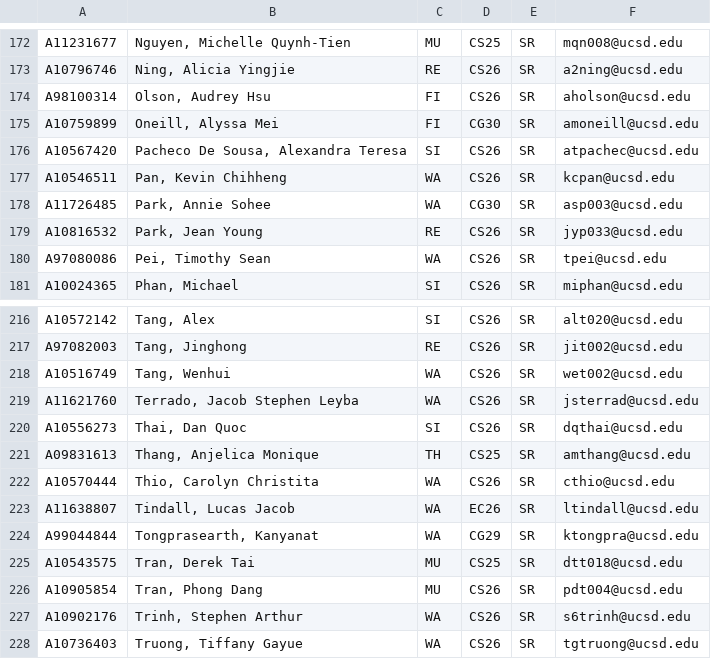
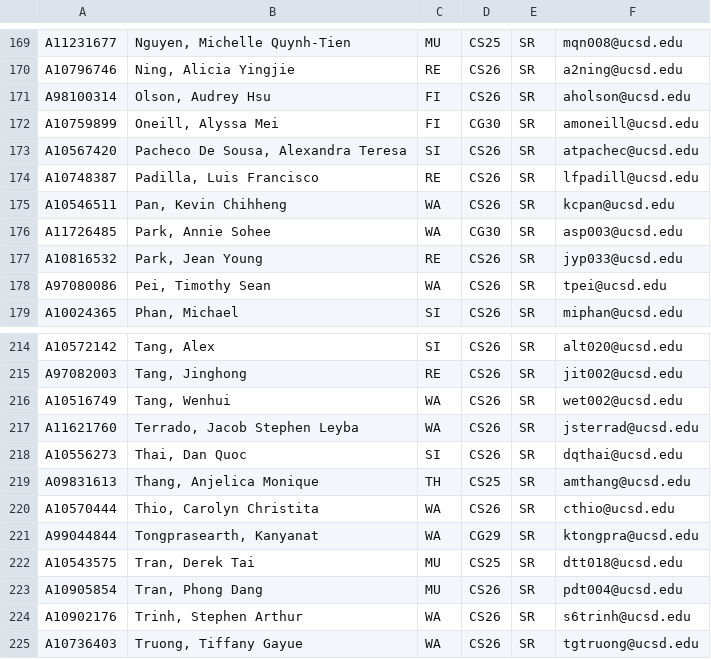
Before and after one commit to dotcom900825/ucsd-hci-class-management, a CSV file: lib/tasks/students_without_section_num.csv, drawn as a sheet; only a part is shown, gaps mark what is left out; the diff covers the shown part only.

```diff
--- a/lib/tasks/students_without_section_num.csv
+++ b/lib/tasks/students_without_section_num.csv
@@ -176,2 +173,3 @@ A10759899,"Oneill, Alyssa Mei",FI,CG30,SR,amoneill@ucsd.edu
 A10567420,"Pacheco De Sousa, Alexandra Teresa",SI,CS26,SR,atpachec@ucsd.edu
+A10748387,"Padilla, Luis Francisco",RE,CS26,SR,lfpadill@ucsd.edu
 A10546511,"Pan, Kevin Chihheng",WA,CS26,SR,kcpan@ucsd.edu
@@ -222,3 +220,2 @@ A09831613,"Thang, Anjelica Monique",TH,CS25,SR,amthang@ucsd.edu
 A10570444,"Thio, Carolyn Christita",WA,CS26,SR,cthio@ucsd.edu
-A11638807,"Tindall, Lucas Jacob",WA,EC26,SR,ltindall@ucsd.edu
 A99044844,"Tongprasearth, Kanyanat",WA,CG29,SR,ktongpra@ucsd.edu
```
Also changed, not shown: 5 added rows and 10 removed rows elsewhere in this file, 4 other files.
